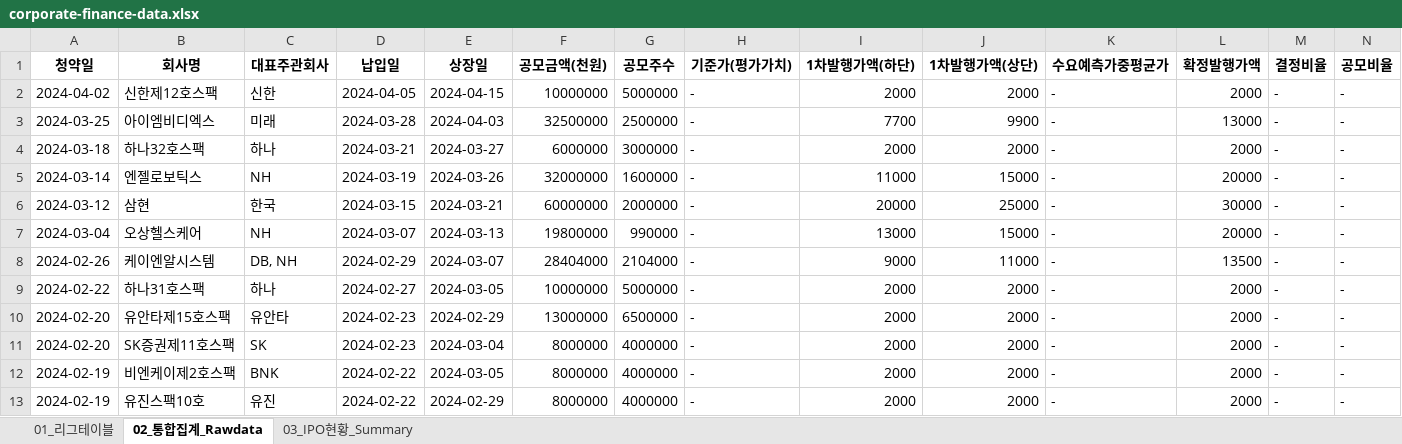
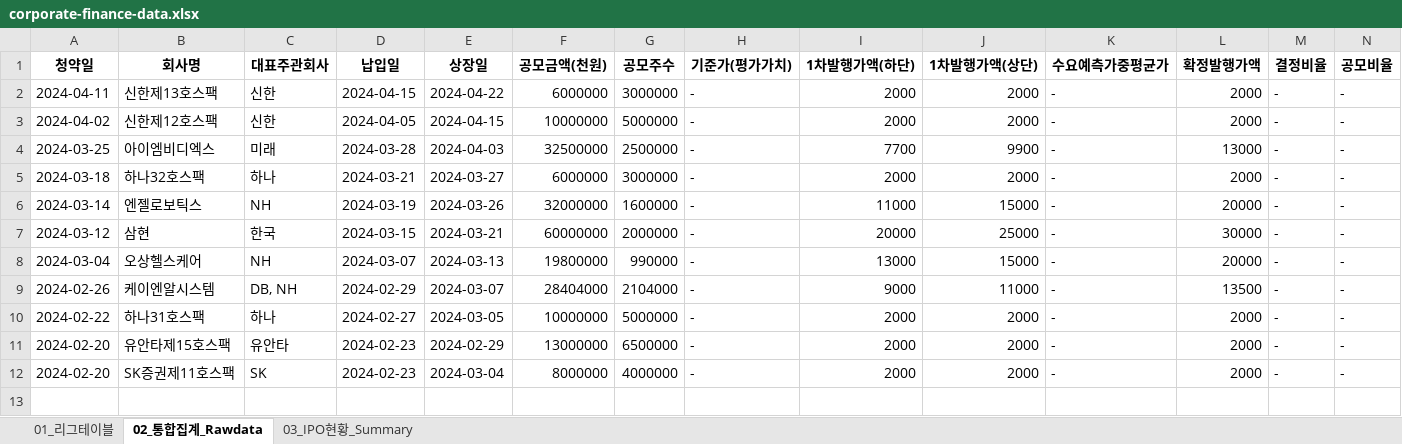
Before and after one commit to Kis-ds/IPO, an Excel workbook: datasets/corporate-finance-data.xlsx, sheet 02_통합집계_Rawdata, drawn as a sheet; only a part is shown; values as stored, in another font and other column widths than the file's, no borders; removed rows and columns are numbered as before the commit, all else as after; rows hold the shown columns only; the diff names each change by its address in the sheet, - before the commit and + after, or states it on an @@ line.

```diff
--- a/datasets/corporate-finance-data.xlsx (sheet 02_통합집계_Rawdata)
+++ b/datasets/corporate-finance-data.xlsx (sheet 02_통합집계_Rawdata)
+row 2: 2024-04-11 | 신한제13호스팩 | 신한 | 2024-04-15 | 2024-04-22 | 6000000 | 3000000 | - | 2000 | 2000 | - | 2000 | - | -
-row 12: 2024-02-19 | 비엔케이제2호스팩 | BNK | 2024-02-22 | 2024-03-05 | 8000000 | 4000000 | - | 2000 | 2000 | - | 2000 | - | -
-row 13: 2024-02-19 | 유진스팩10호 | 유진 | 2024-02-22 | 2024-02-29 | 8000000 | 4000000 | - | 2000 | 2000 | - | 2000 | - | -
```
Also changed, not shown: sheet 01_리그테이블, sheet 03_IPO현황_Summary, datasets/form1.xlsx, datasets/form2.xlsx, 4 other files.
